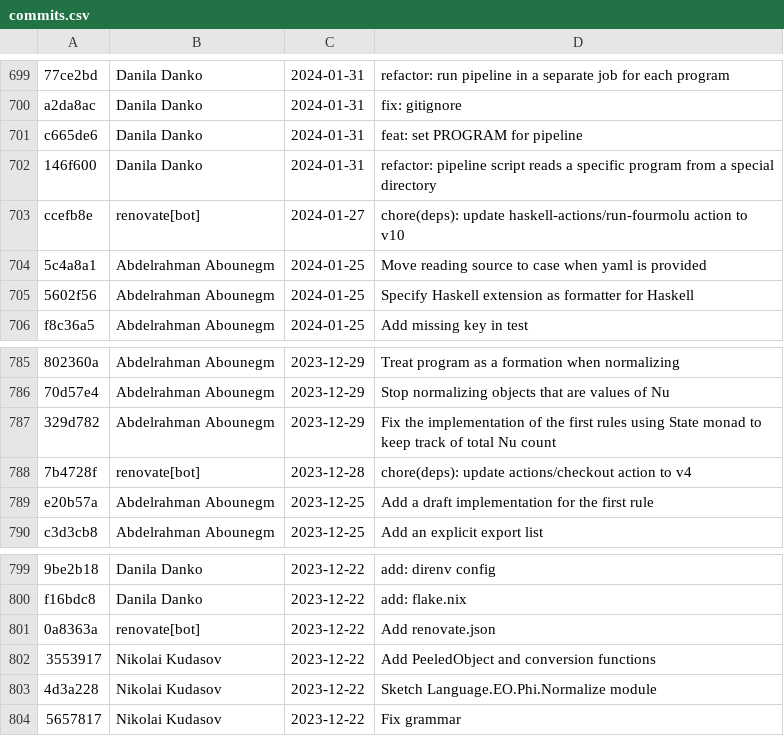
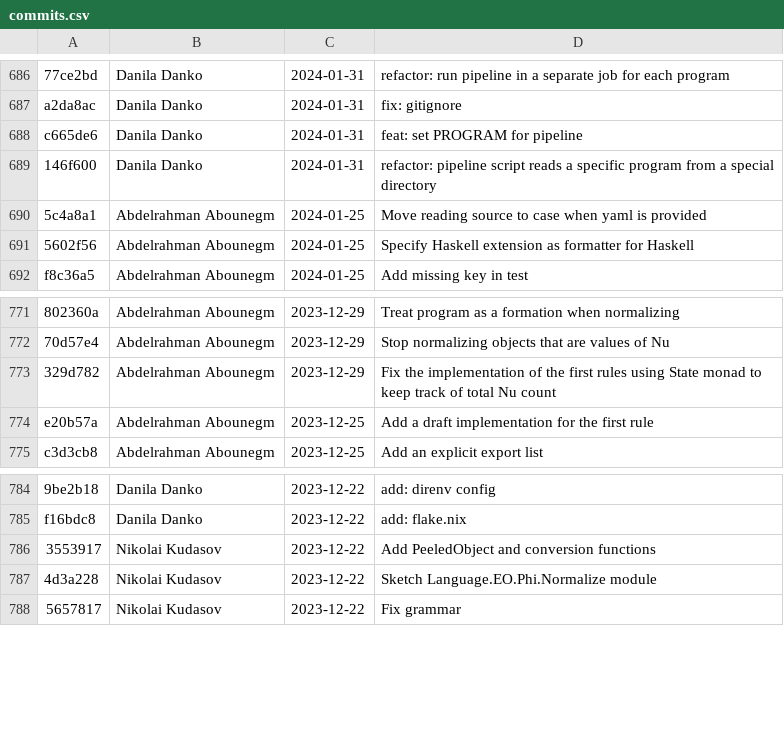
Before and after one commit to deemp/normalizer-docs, a CSV file: data/commits.csv, drawn as a sheet; only a part is shown, gaps mark what is left out; the diff covers the shown part only; the diff names each change by its address in the sheet, - before the commit and + after, or states it on an @@ line.

```diff
--- a/data/commits.csv
+++ b/data/commits.csv
-row 703: ccefb8e | renovate[bot] | 2024-01-27 | chore(deps): update haskell-actions/run-fourmolu action to v10
-row 788: 7b4728f | renovate[bot] | 2023-12-28 | chore(deps): update actions/checkout action to v4
-row 801: 0a8363a | renovate[bot] | 2023-12-22 | Add renovate.json
```
Also changed, not shown: 13 removed rows elsewhere in this file.
